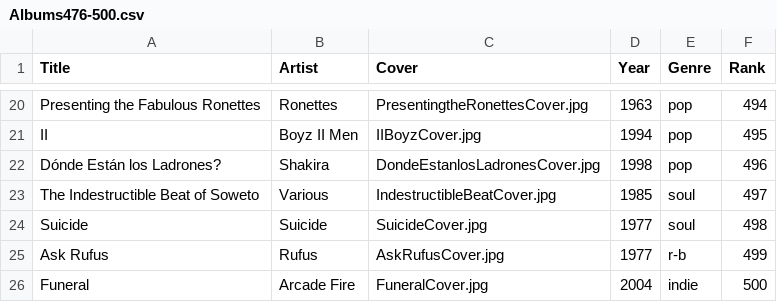
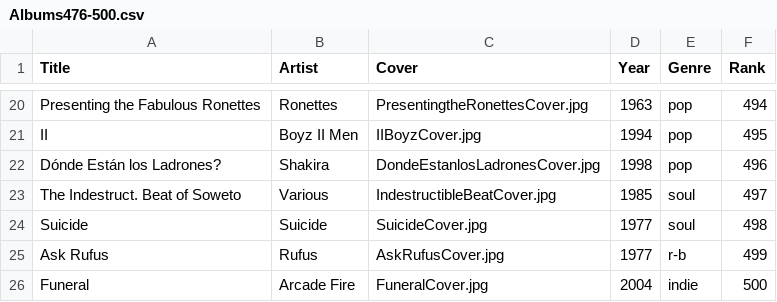
Before and after one commit to jan438/Albums, a CSV file: Data/Albums25/Albums476-500.csv, drawn as a sheet; only a part is shown, gaps mark what is left out.

Commit message:
truncated

```diff
--- a/Data/Albums25/Albums476-500.csv
+++ b/Data/Albums25/Albums476-500.csv
@@ -22,3 +22,3 @@
 "Dónde Están los Ladrones?";"Shakira";"DondeEstanlosLadronesCover.jpg";"1998";"pop";"496"
-"The Indestructible Beat of Soweto";"Various";"IndestructibleBeatCover.jpg";"1985";"soul";"497"
+"The Indestruct. Beat of Soweto";"Various";"IndestructibleBeatCover.jpg";"1985";"soul";"497"
 "Suicide";"Suicide";"SuicideCover.jpg";"1977";"soul";"498"
```
